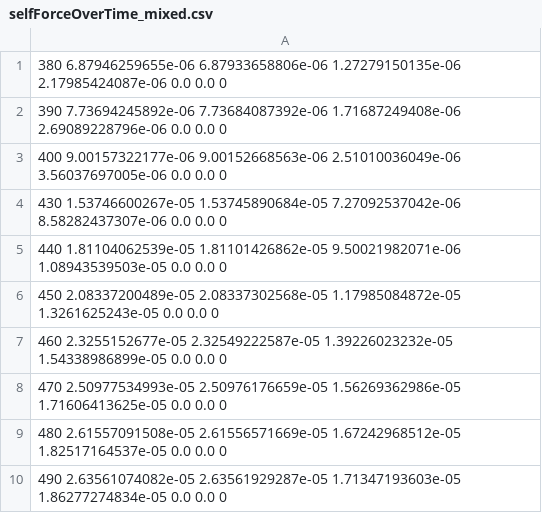
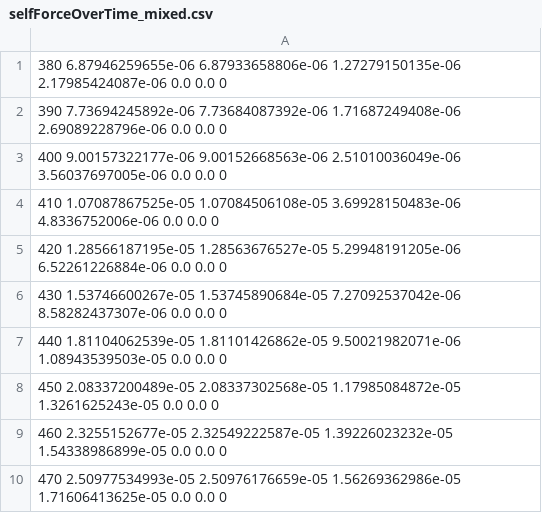
Before and after one commit to sdorsher/PythonNumericalAndStatisticalErrorAnalysis, a CSV file: selfForceOverTime_mixed.csv, drawn as a sheet; only a part is shown; the shorter side is filled out with more unchanged rows.

Commit message:
added two missing times to selfForceOverTime_mixed.csv. 410 and 420 were missing.

```diff
--- a/selfForceOverTime_mixed.csv
+++ b/selfForceOverTime_mixed.csv
@@ -3,2 +3,4 @@
 400 9.00157322177e-06 9.00152668563e-06 2.51010036049e-06 3.56037697005e-06 0.0 0.0 0
+410 1.07087867525e-05 1.07084506108e-05 3.69928150483e-06 4.8336752006e-06 0.0 0.0 0
+420 1.28566187195e-05 1.28563676527e-05 5.29948191205e-06 6.52261226884e-06 0.0 0.0 0
 430 1.53746600267e-05 1.53745890684e-05 7.27092537042e-06 8.58282437307e-06 0.0 0.0 0
```
